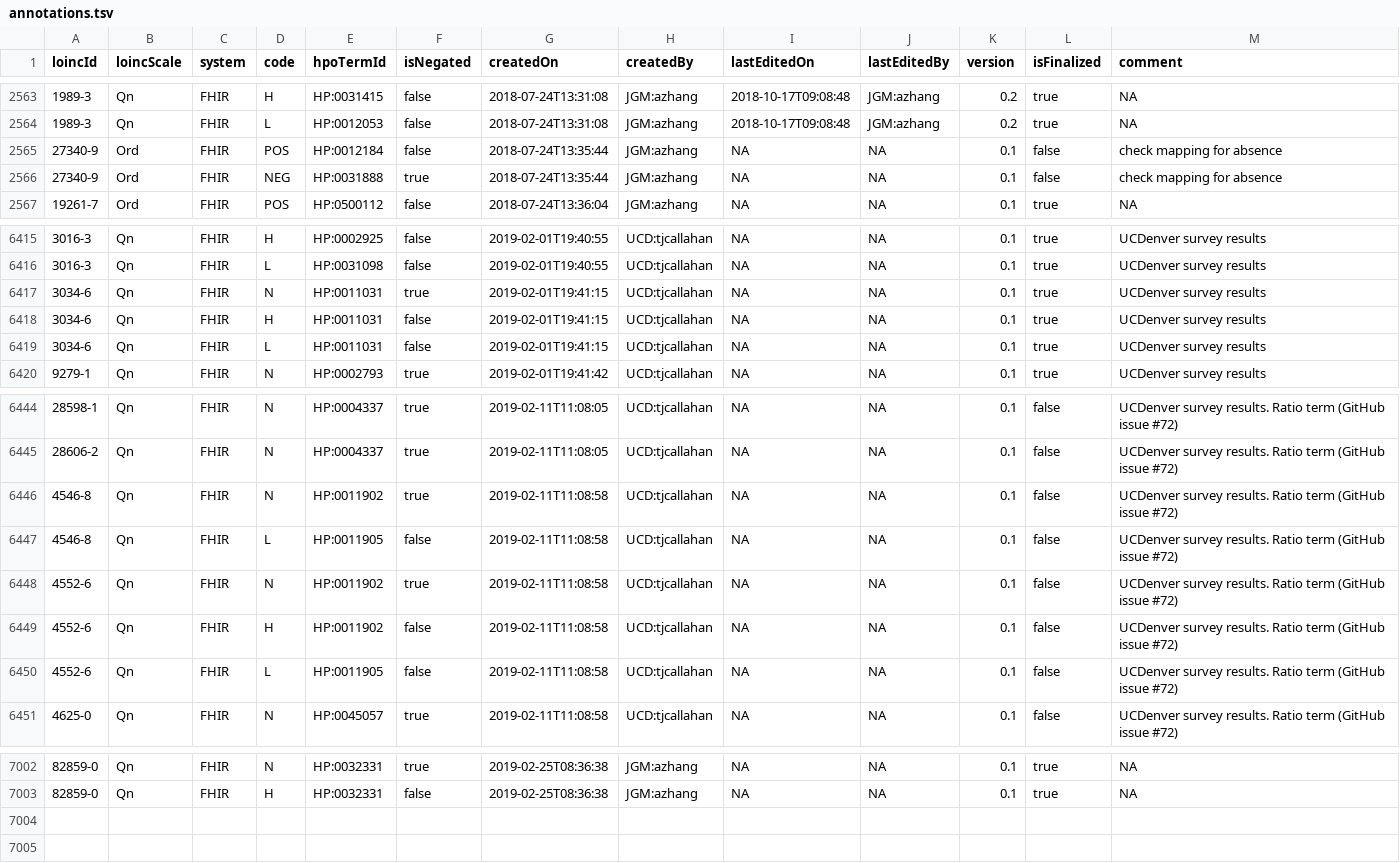
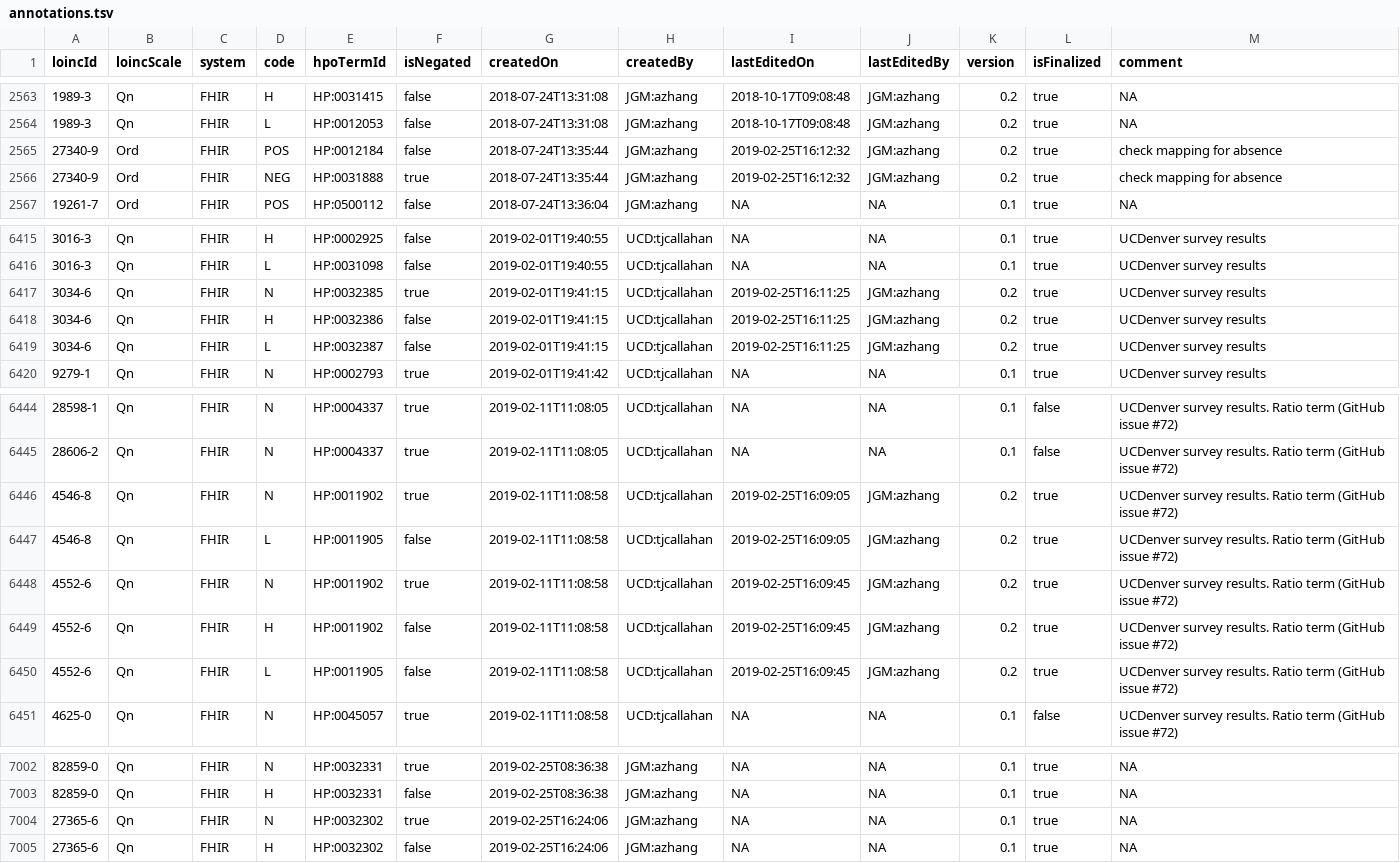
Before and after one commit to TheJacksonLaboratory/loinc2hpoAnnotation, a TSV file: Data/TSVSingleFile/annotations.tsv, drawn as a sheet; only a part is shown, gaps mark what is left out.

Commit message:
update

```diff
--- a/Data/TSVSingleFile/annotations.tsv
+++ b/Data/TSVSingleFile/annotations.tsv
@@ -2564,4 +2564,4 @@ loincId	loincScale	system	code	hpoTermId	isNegated	createdOn	createdBy	lastEdite
 1989-3	Qn	FHIR	L	HP:0012053	false	2018-07-24T13:31:08	JGM:azhang	2018-10-17T09:08:48	JGM:azhang	0.2	true	NA
-27340-9	Ord	FHIR	POS	HP:0012184	false	2018-07-24T13:35:44	JGM:azhang	NA	NA	0.1	false	check mapping for absence
-27340-9	Ord	FHIR	NEG	HP:0031888	true	2018-07-24T13:35:44	JGM:azhang	NA	NA	0.1	false	check mapping for absence
+27340-9	Ord	FHIR	POS	HP:0012184	false	2018-07-24T13:35:44	JGM:azhang	2019-02-25T16:12:32	JGM:azhang	0.2	true	check mapping for absence
+27340-9	Ord	FHIR	NEG	HP:0031888	true	2018-07-24T13:35:44	JGM:azhang	2019-02-25T16:12:32	JGM:azhang	0.2	true	check mapping for absence
 19261-7	Ord	FHIR	POS	HP:0500112	false	2018-07-24T13:36:04	JGM:azhang	NA	NA	0.1	true	NA
@@ -6416,5 +6416,5 @@ loincId	loincScale	system	code	hpoTermId	isNegated	createdOn	createdBy	lastEdite
 3016-3	Qn	FHIR	L	HP:0031098	false	2019-02-01T19:40:55	UCD:tjcallahan	NA	NA	0.1	true	UCDenver survey results
-3034-6	Qn	FHIR	N	HP:0011031	true	2019-02-01T19:41:15	UCD:tjcallahan	NA	NA	0.1	true	UCDenver survey results
-3034-6	Qn	FHIR	H	HP:0011031	false	2019-02-01T19:41:15	UCD:tjcallahan	NA	NA	0.1	true	UCDenver survey results
-3034-6	Qn	FHIR	L	HP:0011031	false	2019-02-01T19:41:15	UCD:tjcallahan	NA	NA	0.1	true	UCDenver survey results
+3034-6	Qn	FHIR	N	HP:0032385	true	2019-02-01T19:41:15	UCD:tjcallahan	2019-02-25T16:11:25	JGM:azhang	0.2	true	UCDenver survey results
+3034-6	Qn	FHIR	H	HP:0032386	false	2019-02-01T19:41:15	UCD:tjcallahan	2019-02-25T16:11:25	JGM:azhang	0.2	true	UCDenver survey results
+3034-6	Qn	FHIR	L	HP:0032387	false	2019-02-01T19:41:15	UCD:tjcallahan	2019-02-25T16:11:25	JGM:azhang	0.2	true	UCDenver survey results
 9279-1	Qn	FHIR	N	HP:0002793	true	2019-02-01T19:41:42	UCD:tjcallahan	NA	NA	0.1	true	UCDenver survey results
@@ -6445,7 +6445,7 @@ loincId	loincScale	system	code	hpoTermId	isNegated	createdOn	createdBy	lastEdite
 28606-2	Qn	FHIR	N	HP:0004337	true	2019-02-11T11:08:05	UCD:tjcallahan	NA	NA	0.1	false	UCDenver survey results. Ratio term (GitHub issue #72)
-4546-8	Qn	FHIR	N	HP:0011902	true	2019-02-11T11:08:58	UCD:tjcallahan	NA	NA	0.1	false	UCDenver survey results. Ratio term (GitHub issue #72)
-4546-8	Qn	FHIR	L	HP:0011905	false	2019-02-11T11:08:58	UCD:tjcallahan	NA	NA	0.1	false	UCDenver survey results. Ratio term (GitHub issue #72)
-4552-6	Qn	FHIR	N	HP:0011902	true	2019-02-11T11:08:58	UCD:tjcallahan	NA	NA	0.1	false	UCDenver survey results. Ratio term (GitHub issue #72)
-4552-6	Qn	FHIR	H	HP:0011902	false	2019-02-11T11:08:58	UCD:tjcallahan	NA	NA	0.1	false	UCDenver survey results. Ratio term (GitHub issue #72)
-4552-6	Qn	FHIR	L	HP:0011905	false	2019-02-11T11:08:58	UCD:tjcallahan	NA	NA	0.1	false	UCDenver survey results. Ratio term (GitHub issue #72)
+4546-8	Qn	FHIR	N	HP:0011902	true	2019-02-11T11:08:58	UCD:tjcallahan	2019-02-25T16:09:05	JGM:azhang	0.2	true	UCDenver survey results. Ratio term (GitHub issue #72)
+4546-8	Qn	FHIR	L	HP:0011905	false	2019-02-11T11:08:58	UCD:tjcallahan	2019-02-25T16:09:05	JGM:azhang	0.2	true	UCDenver survey results. Ratio term (GitHub issue #72)
+4552-6	Qn	FHIR	N	HP:0011902	true	2019-02-11T11:08:58	UCD:tjcallahan	2019-02-25T16:09:45	JGM:azhang	0.2	true	UCDenver survey results. Ratio term (GitHub issue #72)
+4552-6	Qn	FHIR	H	HP:0011902	false	2019-02-11T11:08:58	UCD:tjcallahan	2019-02-25T16:09:45	JGM:azhang	0.2	true	UCDenver survey results. Ratio term (GitHub issue #72)
+4552-6	Qn	FHIR	L	HP:0011905	false	2019-02-11T11:08:58	UCD:tjcallahan	2019-02-25T16:09:45	JGM:azhang	0.2	true	UCDenver survey results. Ratio term (GitHub issue #72)
 4625-0	Qn	FHIR	N	HP:0045057	true	2019-02-11T11:08:58	UCD:tjcallahan	NA	NA	0.1	false	UCDenver survey results. Ratio term (GitHub issue #72)
@@ -7003 +7003,3 @@ loincId	loincScale	system	code	hpoTermId	isNegated	createdOn	createdBy	lastEdite
 82859-0	Qn	FHIR	H	HP:0032331	false	2019-02-25T08:36:38	JGM:azhang	NA	NA	0.1	true	NA
+27365-6	Qn	FHIR	N	HP:0032302	true	2019-02-25T16:24:06	JGM:azhang	NA	NA	0.1	true	NA
+27365-6	Qn	FHIR	H	HP:0032302	false	2019-02-25T16:24:06	JGM:azhang	NA	NA	0.1	true	NA
```
